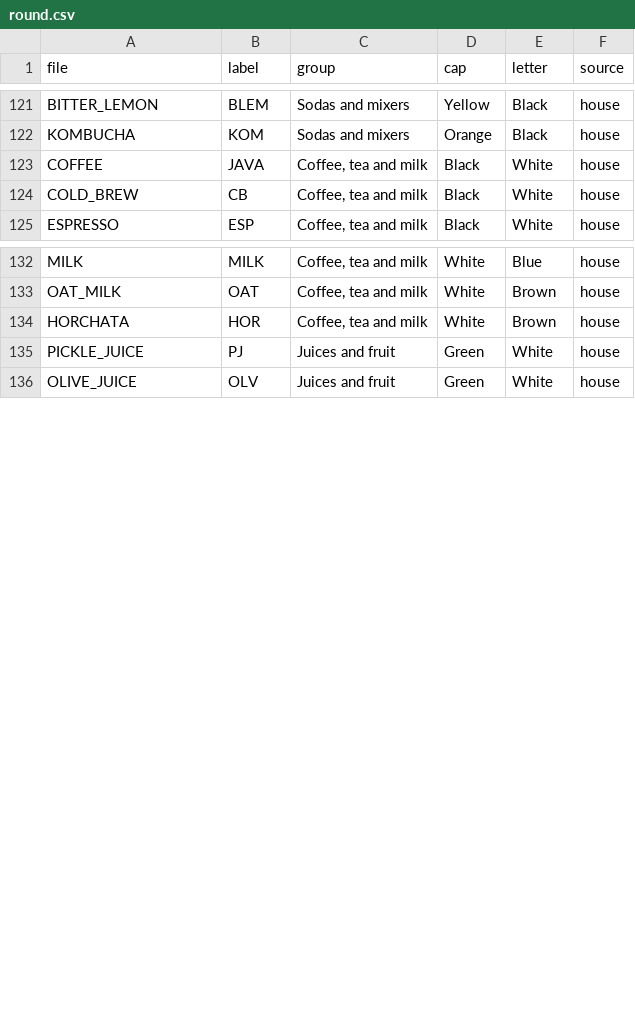
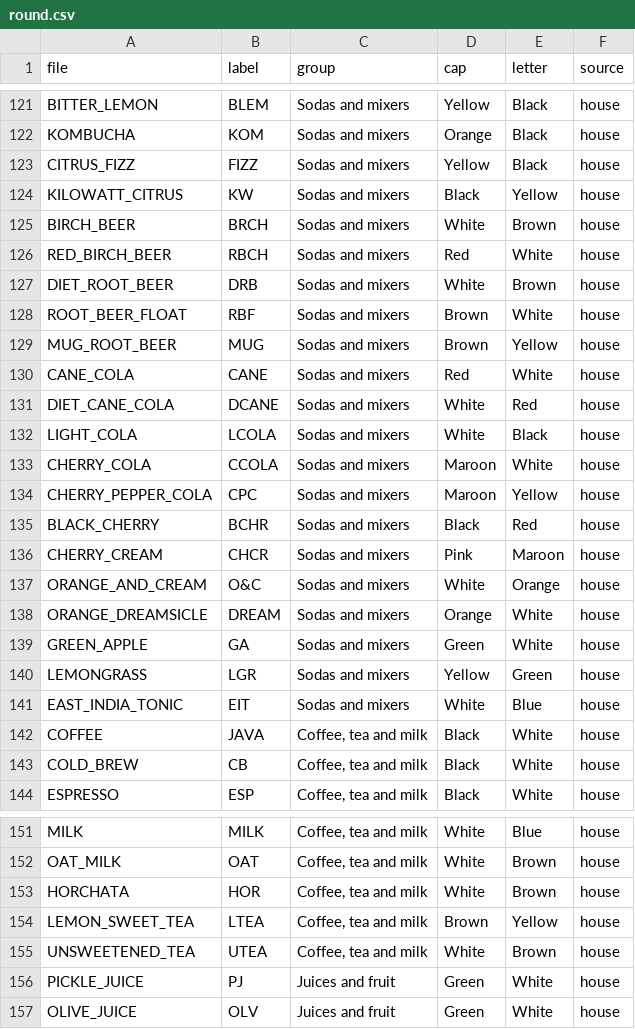
Before and after one commit to tinic/wunderbar-buttoncap, a CSV file: labels/round.csv, drawn as a sheet; only a part is shown, gaps mark what is left out; the diff covers the shown part only.

```diff
--- a/labels/round.csv
+++ b/labels/round.csv
@@ -122,2 +122,21 @@ BITTER_LEMON,BLEM,Sodas and mixers,Yellow,Black,house
 KOMBUCHA,KOM,Sodas and mixers,Orange,Black,house
+CITRUS_FIZZ,FIZZ,Sodas and mixers,Yellow,Black,house
+KILOWATT_CITRUS,KW,Sodas and mixers,Black,Yellow,house
+BIRCH_BEER,BRCH,Sodas and mixers,White,Brown,house
+RED_BIRCH_BEER,RBCH,Sodas and mixers,Red,White,house
+DIET_ROOT_BEER,DRB,Sodas and mixers,White,Brown,house
+ROOT_BEER_FLOAT,RBF,Sodas and mixers,Brown,White,house
+MUG_ROOT_BEER,MUG,Sodas and mixers,Brown,Yellow,house
+CANE_COLA,CANE,Sodas and mixers,Red,White,house
+DIET_CANE_COLA,DCANE,Sodas and mixers,White,Red,house
+LIGHT_COLA,LCOLA,Sodas and mixers,White,Black,house
+CHERRY_COLA,CCOLA,Sodas and mixers,Maroon,White,house
+CHERRY_PEPPER_COLA,CPC,Sodas and mixers,Maroon,Yellow,house
+BLACK_CHERRY,BCHR,Sodas and mixers,Black,Red,house
+CHERRY_CREAM,CHCR,Sodas and mixers,Pink,Maroon,house
+ORANGE_AND_CREAM,O&C,Sodas and mixers,White,Orange,house
+ORANGE_DREAMSICLE,DREAM,Sodas and mixers,Orange,White,house
+GREEN_APPLE,GA,Sodas and mixers,Green,White,house
+LEMONGRASS,LGR,Sodas and mixers,Yellow,Green,house
+EAST_INDIA_TONIC,EIT,Sodas and mixers,White,Blue,house
 COFFEE,JAVA,"Coffee, tea and milk",Black,White,house
@@ -134,2 +153,4 @@ OAT_MILK,OAT,"Coffee, tea and milk",White,Brown,house
 HORCHATA,HOR,"Coffee, tea and milk",White,Brown,house
+LEMON_SWEET_TEA,LTEA,"Coffee, tea and milk",Brown,Yellow,house
+UNSWEETENED_TEA,UTEA,"Coffee, tea and milk",White,Brown,house
 PICKLE_JUICE,PJ,Juices and fruit,Green,White,house
```
Also changed, not shown: 6 added rows elsewhere in this file, 5 other files.
